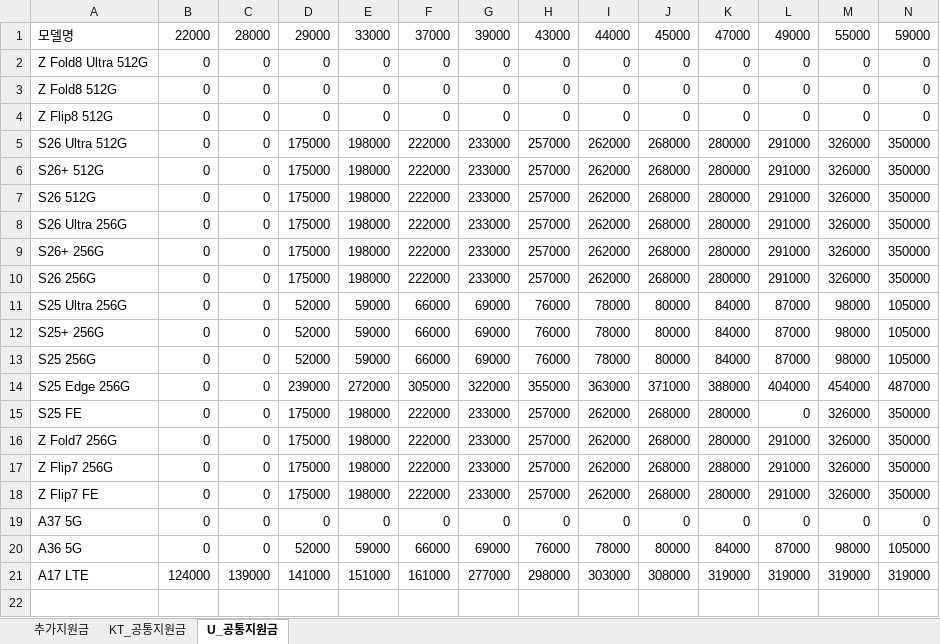
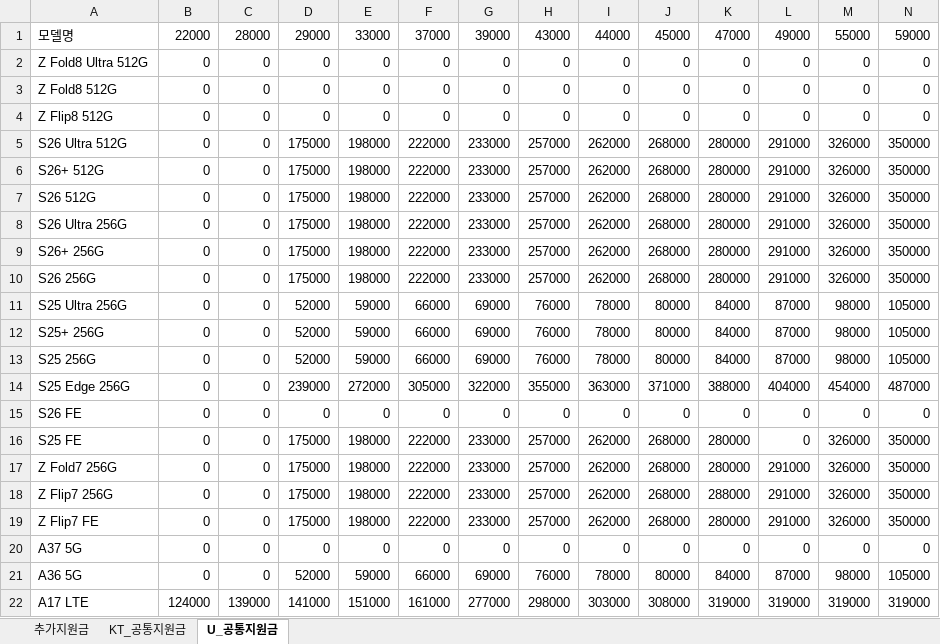
Before and after one commit to EomTaeWoong/-, an Excel workbook: policy.xlsx, sheet U_공통지원금, drawn as a sheet; only a part is shown; values as stored, in another font and other column widths than the file's, no borders; charts and pictures not drawn; rows hold the shown columns only; the diff names each change by its address in the sheet, - before the commit and + after, or states it on an @@ line.

```diff
--- a/policy.xlsx (sheet U_공통지원금)
+++ b/policy.xlsx (sheet U_공통지원금)
+row 15: S26 FE | 0 | 0 | 0 | 0 | 0 | 0 | 0 | 0 | 0 | 0 | 0 | 0 | 0
```
Also changed, not shown: sheet KT_공통지원금, sheet 추가지원금, 1 other file.
